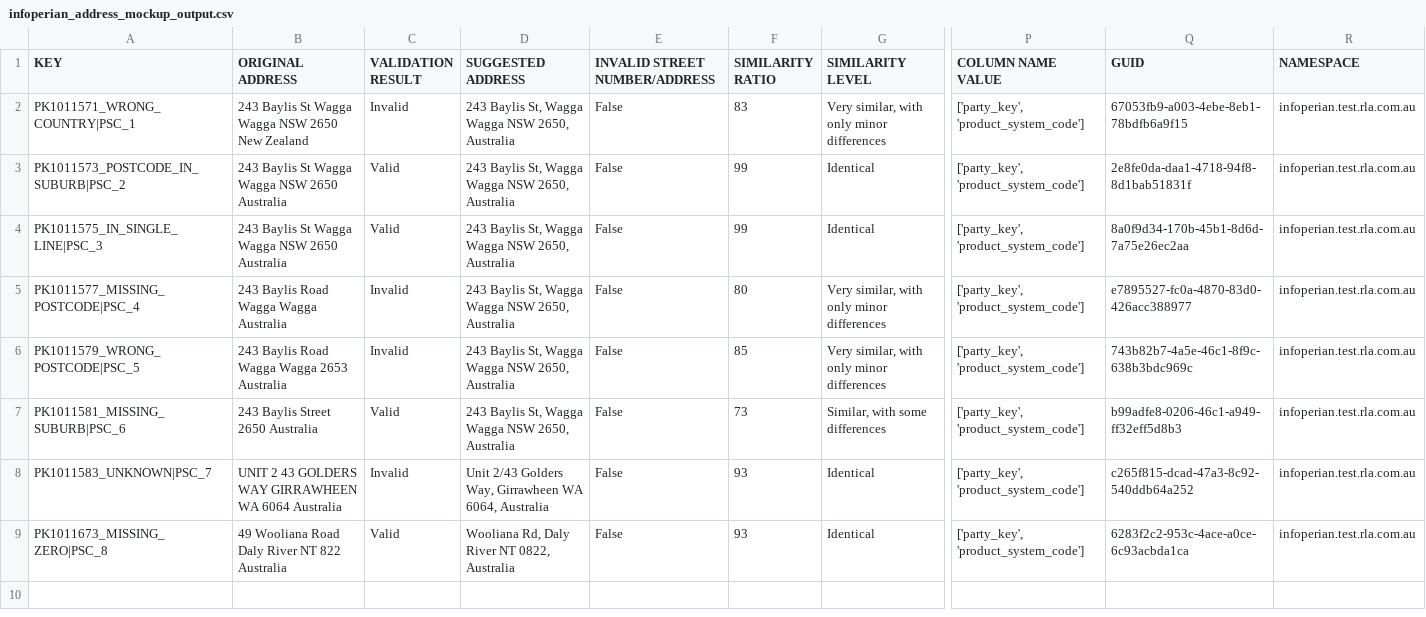
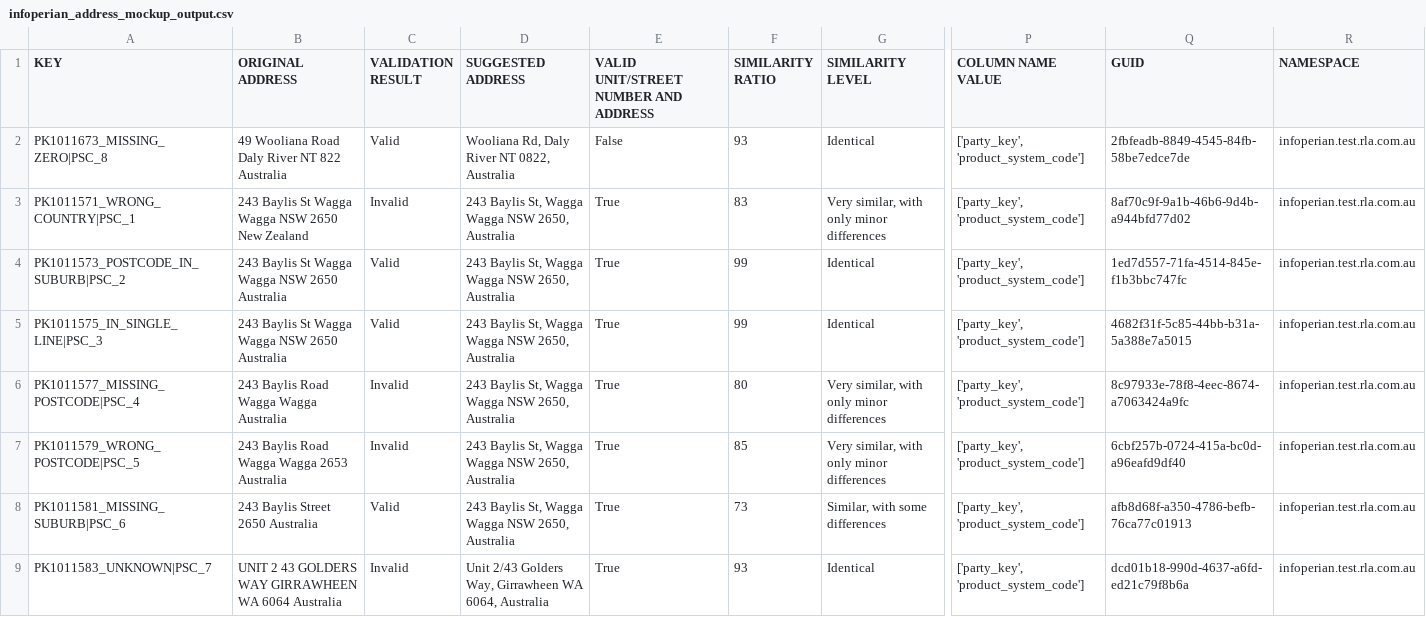
Before and after one commit to agripda/address_validation_service_poc, a CSV file: showcase/case2/infoperian_address_mockup_output.csv, drawn as a sheet; only a part is shown, gaps mark what is left out; removed rows and columns are numbered as before the commit, all else as after; rows hold the shown columns only; the diff names each change by its address in the sheet, - before the commit and + after, or states it on an @@ line.

```diff
--- a/showcase/case2/infoperian_address_mockup_output.csv
+++ b/showcase/case2/infoperian_address_mockup_output.csv
-E1: INVALID STREET NUMBER/ADDRESS
+E1: VALID UNIT/STREET NUMBER AND ADDRESS
+row 2: PK1011673_MISSING_ZERO|PSC_8 | 49 Wooliana Road Daly River NT 822 Australia | Valid | Wooliana Rd, Daly River NT 0822, Australia | False | 93 | Identical | ['party_key', 'product_system_code'] | 2fbfeadb-8849-4545-84fb-58be7edce7de | infoperian.test.rla.com.au
-E3:E9: False
+E3:E9: True
-Q3 (GUID): 67053fb9-a003-4ebe-8eb1-78bdfb6a9f15
+Q3 (GUID): 8af70c9f-9a1b-46b6-9d4b-a944bfd77d02
-Q4 (GUID): 2e8fe0da-daa1-4718-94f8-8d1bab51831f
+Q4 (GUID): 1ed7d557-71fa-4514-845e-f1b3bbc747fc
-Q5 (GUID): 8a0f9d34-170b-45b1-8d6d-7a75e26ec2aa
+Q5 (GUID): 4682f31f-5c85-44bb-b31a-5a388e7a5015
-Q6 (GUID): e7895527-fc0a-4870-83d0-426acc388977
+Q6 (GUID): 8c97933e-78f8-4eec-8674-a7063424a9fc
-Q7 (GUID): 743b82b7-4a5e-46c1-8f9c-638b3bdc969c
+Q7 (GUID): 6cbf257b-0724-415a-bc0d-a96eafd9df40
-Q8 (GUID): b99adfe8-0206-46c1-a949-ff32eff5d8b3
+Q8 (GUID): afb8d68f-a350-4786-befb-76ca77c01913
-Q9 (GUID): c265f815-dcad-47a3-8c92-540ddb64a252
+Q9 (GUID): dcd01b18-990d-4637-a6fd-ed21c79f8b6a
-row 9: PK1011673_MISSING_ZERO|PSC_8 | 49 Wooliana Road Daly River NT 822 Australia | Valid | Wooliana Rd, Daly River NT 0822, Australia | False | 93 | Identical | ['party_key', 'product_system_code'] | 6283f2c2-953c-4ace-a0ce-6c93acbda1ca | infoperian.test.rla.com.au
```
Also changed, not shown: showcase/case1/address_sample_mockup_output.csv, showcase/case3/golf_cc_address_output.csv, 6 other files.
